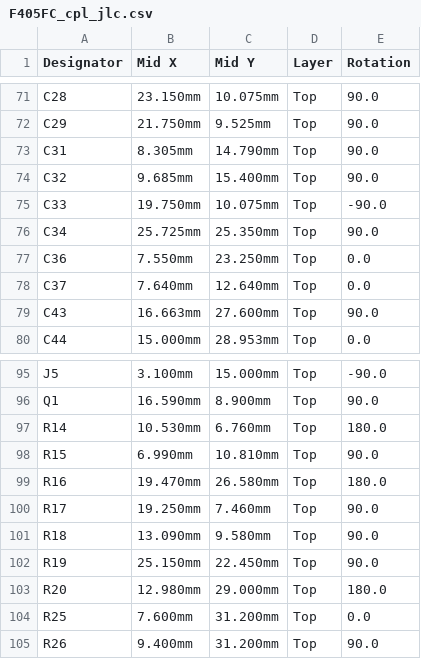
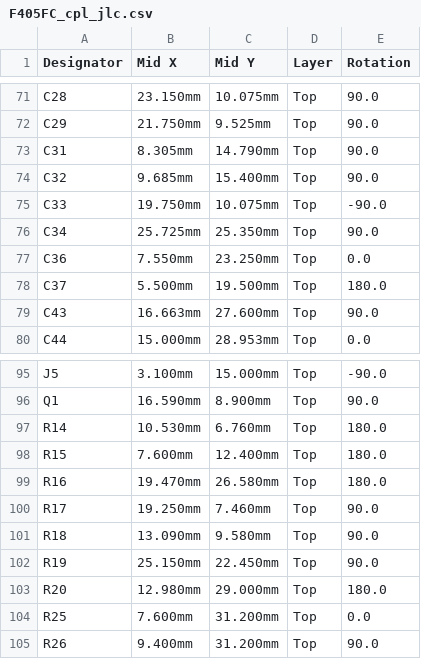
Before and after one commit to FallenFireGit/F405-FC, a CSV file: fab/F405FC_cpl_jlc.csv, drawn as a sheet; only a part is shown, gaps mark what is left out.

```diff
--- a/fab/F405FC_cpl_jlc.csv
+++ b/fab/F405FC_cpl_jlc.csv
@@ -77,3 +77,3 @@ C34,25.725mm,25.350mm,Top,90.0
 C36,7.550mm,23.250mm,Top,0.0
-C37,7.640mm,12.640mm,Top,0.0
+C37,5.500mm,19.500mm,Top,180.0
 C43,16.663mm,27.600mm,Top,90.0
@@ -97,3 +97,3 @@ Q1,16.590mm,8.900mm,Top,90.0
 R14,10.530mm,6.760mm,Top,180.0
-R15,6.990mm,10.810mm,Top,90.0
+R15,7.600mm,12.400mm,Top,180.0
 R16,19.470mm,26.580mm,Top,180.0
```
Also changed, not shown: fab/F405FC_pos_kicad.csv, 32 other files.
